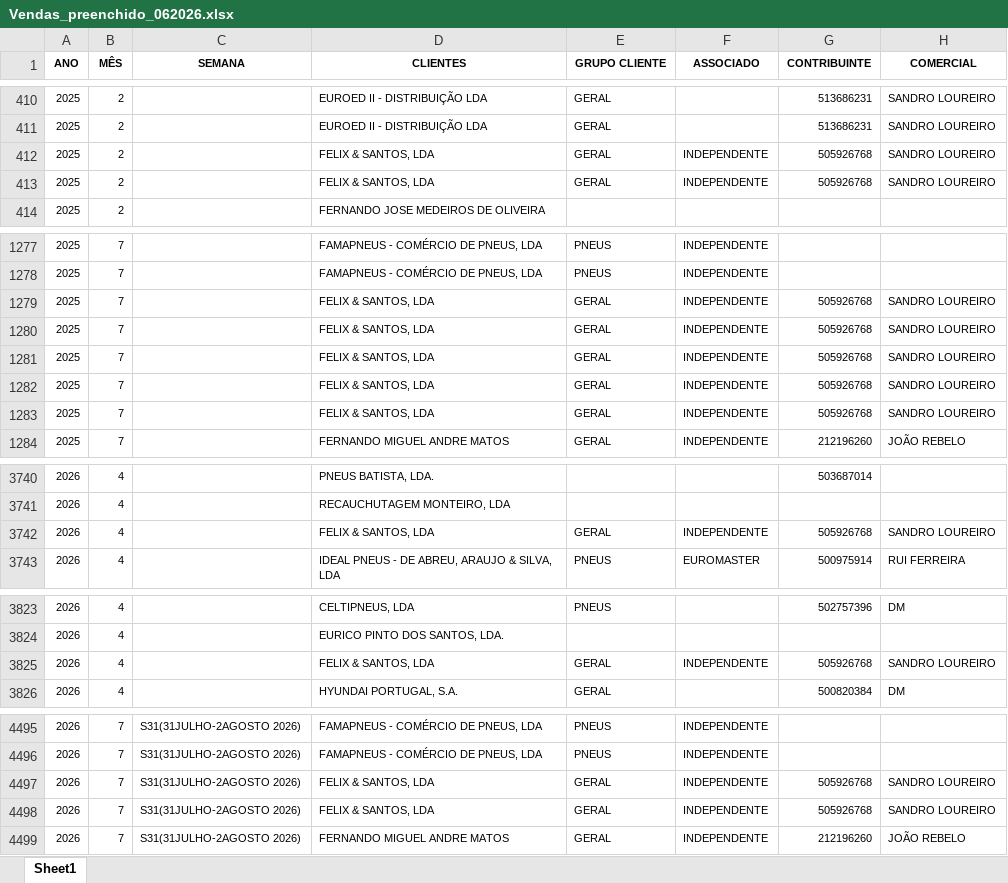
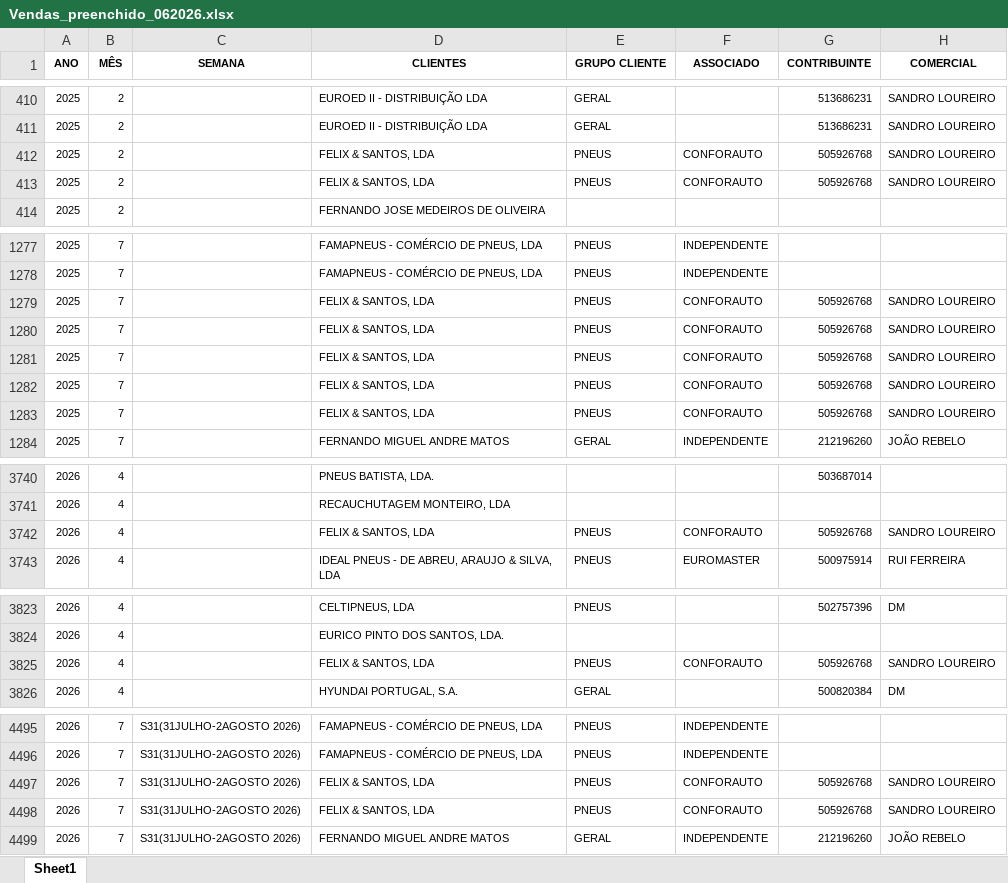
Before and after one commit to PedroM1976/DashboardDM, an Excel workbook: Vendas_preenchido_062026.xlsx, sheet Sheet1, drawn as a sheet; only a part is shown, gaps mark what is left out; values as stored, in another font and other column widths than the file's, no borders; the diff names each change by its address in the sheet, - before the commit and + after, or states it on an @@ line.

```diff
--- a/Vendas_preenchido_062026.xlsx (sheet Sheet1)
+++ b/Vendas_preenchido_062026.xlsx (sheet Sheet1)
-E412:E413 (GRUPO CLIENTE): GERAL
+E412:E413 (GRUPO CLIENTE): PNEUS
-F412:F413 (ASSOCIADO): INDEPENDENTE
+F412:F413 (ASSOCIADO): CONFORAUTO
-E1279:E1283 (GRUPO CLIENTE): GERAL
+E1279:E1283 (GRUPO CLIENTE): PNEUS
-F1279:F1283 (ASSOCIADO): INDEPENDENTE
+F1279:F1283 (ASSOCIADO): CONFORAUTO
-E3742 (GRUPO CLIENTE): GERAL
+E3742 (GRUPO CLIENTE): PNEUS
-F3742 (ASSOCIADO): INDEPENDENTE
+F3742 (ASSOCIADO): CONFORAUTO
-E3825 (GRUPO CLIENTE): GERAL
+E3825 (GRUPO CLIENTE): PNEUS
-F3825 (ASSOCIADO): INDEPENDENTE
+F3825 (ASSOCIADO): CONFORAUTO
-E4497:E4498 (GRUPO CLIENTE): GERAL
+E4497:E4498 (GRUPO CLIENTE): PNEUS
-F4497:F4498 (ASSOCIADO): INDEPENDENTE
+F4497:F4498 (ASSOCIADO): CONFORAUTO
```
Also changed, not shown: 1 other file.
